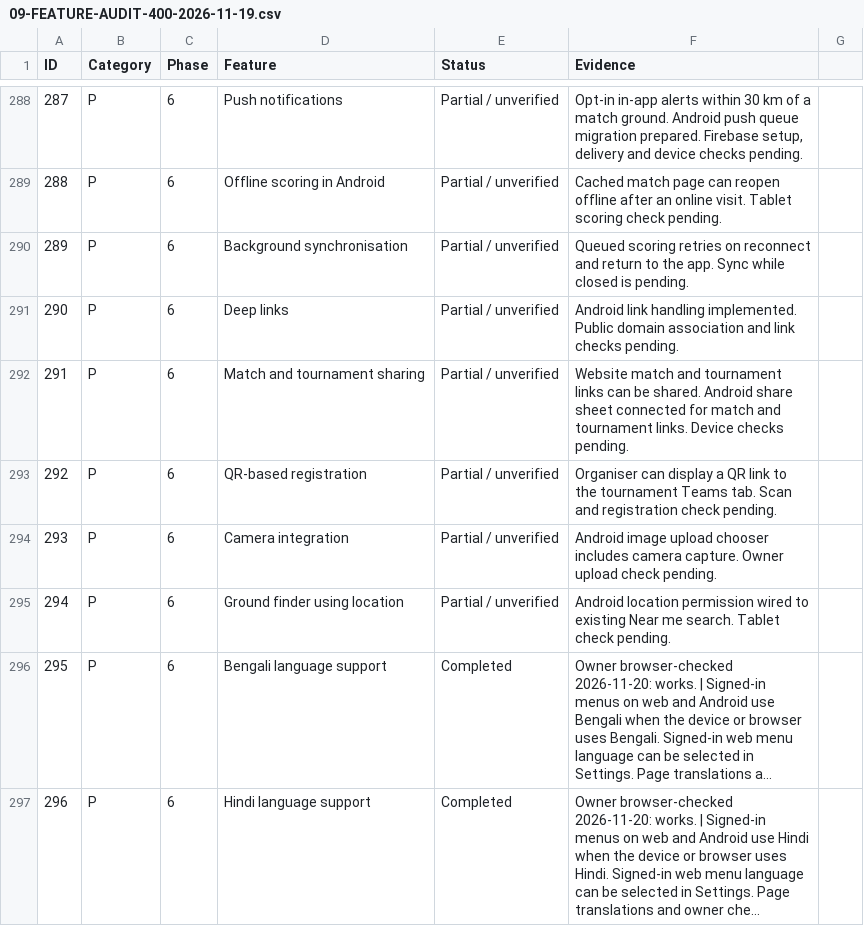
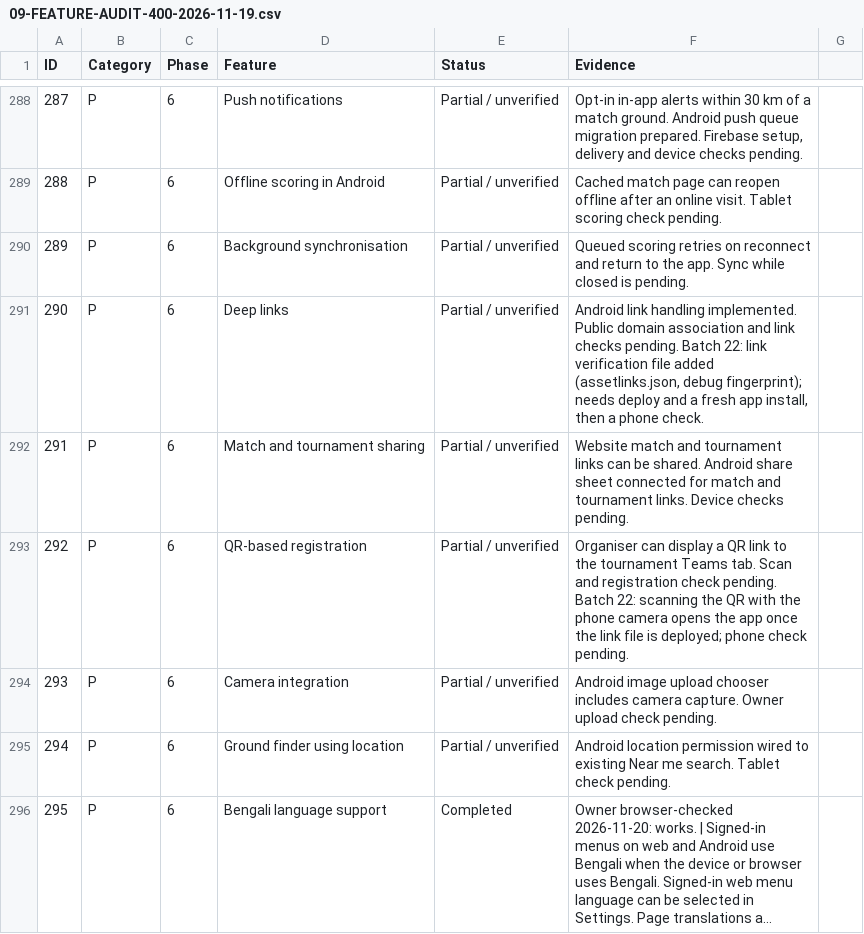
Before and after one commit to immaziz24/local-cricket-management, a CSV file: docs/09-FEATURE-AUDIT-400-2026-11-19.csv, drawn as a sheet; only a part is shown, gaps mark what is left out; the shorter side is filled out with more unchanged rows; long unchanged cells end in ….

```diff
--- a/docs/09-FEATURE-AUDIT-400-2026-11-19.csv
+++ b/docs/09-FEATURE-AUDIT-400-2026-11-19.csv
@@ -290,5 +290,5 @@
 "289","P","6","Background synchronisation","Partial / unverified","Queued scoring retries on reconnect and return to the app. Sync while closed is pending."
-"290","P","6","Deep links","Partial / unverified","Android link handling implemented. Public domain association and link checks pending."
+"290","P","6","Deep links","Partial / unverified","Android link handling implemented. Public domain association and link checks pending. Batch 22: link verification file added (assetlinks.json, debug fingerprint); needs deploy and a fresh app install, then a phone check."
 "291","P","6","Match and tournament sharing","Partial / unverified","Website match and tournament links can be shared. Android share sheet connected for match and tournament links. Device checks pending."
-"292","P","6","QR-based registration","Partial / unverified","Organiser can display a QR link to the tournament Teams tab. Scan and registration check pending."
+"292","P","6","QR-based registration","Partial / unverified","Organiser can display a QR link to the tournament Teams tab. Scan and registration check pending. Batch 22: scanning the QR with the phone camera opens the app once the link file is deployed; phone check pending."
 "293","P","6","Camera integration","Partial / unverified","Android image upload chooser includes camera capture. Owner upload check pending."
```
Also changed, not shown: 4 other files.
